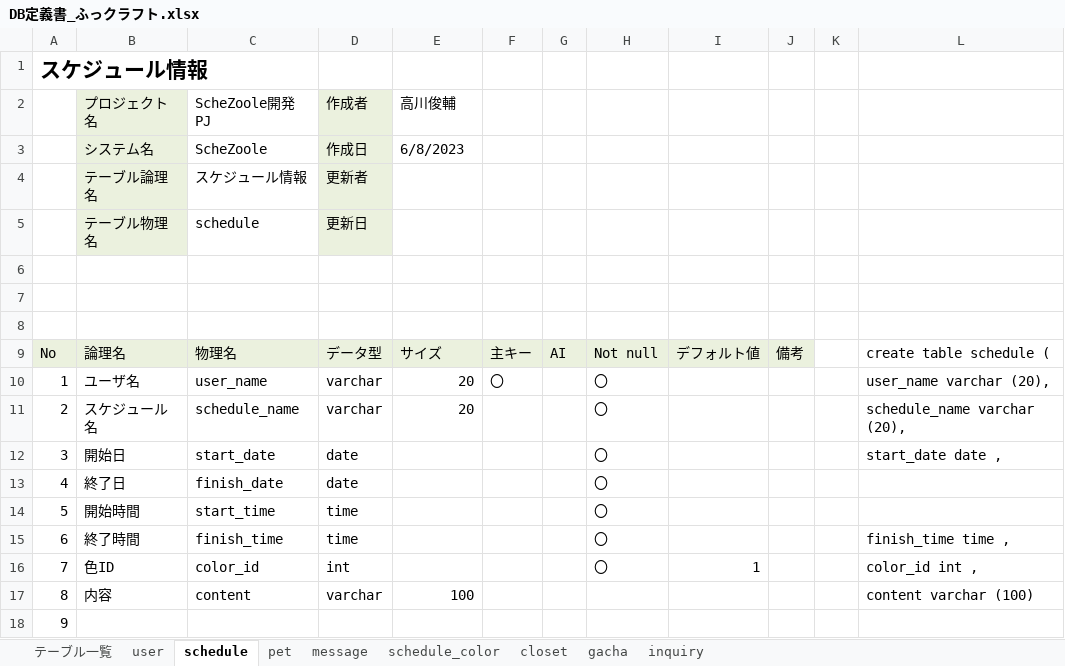
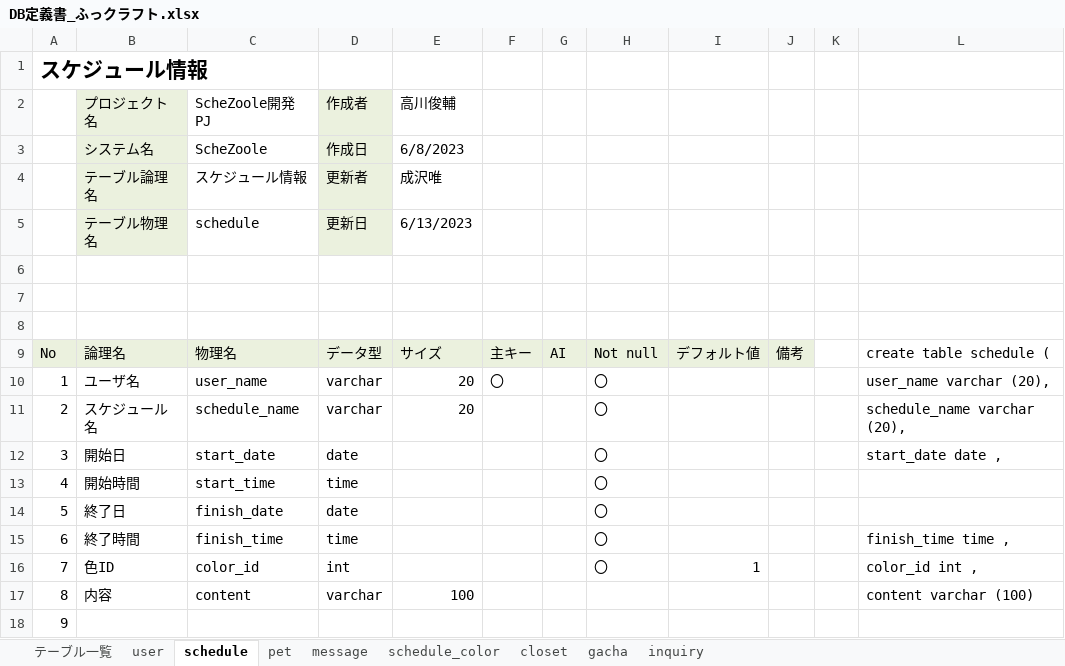
Before and after one commit to dojo2023/E-3, an Excel workbook: doc/2_外部設計/DB定義書_ふっクラフト.xlsx, sheet schedule, drawn as a sheet; only a part is shown; values as stored, in another font and other column widths than the file's, no borders; addresses are those after the commit; the diff names each change by its address in the sheet, - before the commit and + after, or states it on an @@ line.

```diff
--- a/doc/2_外部設計/DB定義書_ふっクラフト.xlsx (sheet schedule)
+++ b/doc/2_外部設計/DB定義書_ふっクラフト.xlsx (sheet schedule)
-E4 (高川俊輔): (empty)
+E4 (高川俊輔): 成沢唯
-E5 (高川俊輔): (empty)
+E5 (高川俊輔): 6/13/2023
@@ row 14 moved to row 13: 4 @@
@@ column A renumbered in row 14 @@
```
Also changed, not shown: sheet テーブル一覧, sheet schedule_color, sheet user, sheet gacha, sheet pet, sheet closet, 1 more sheet.
